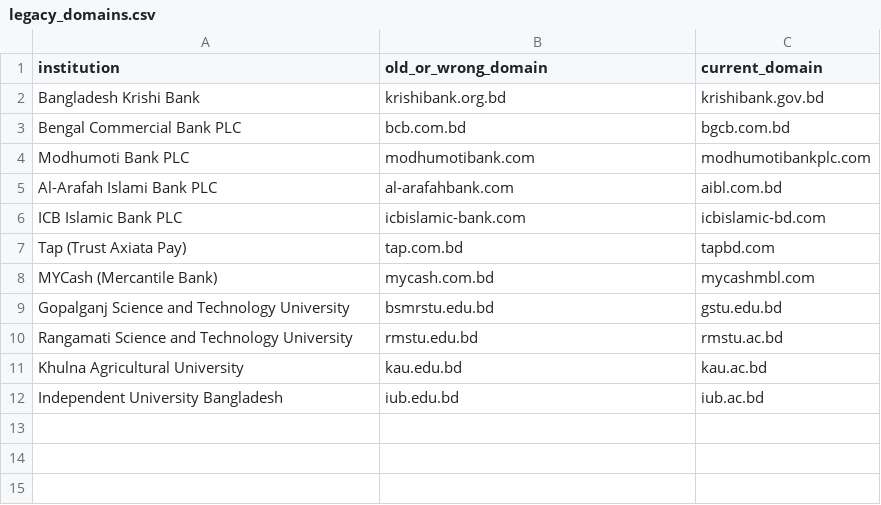
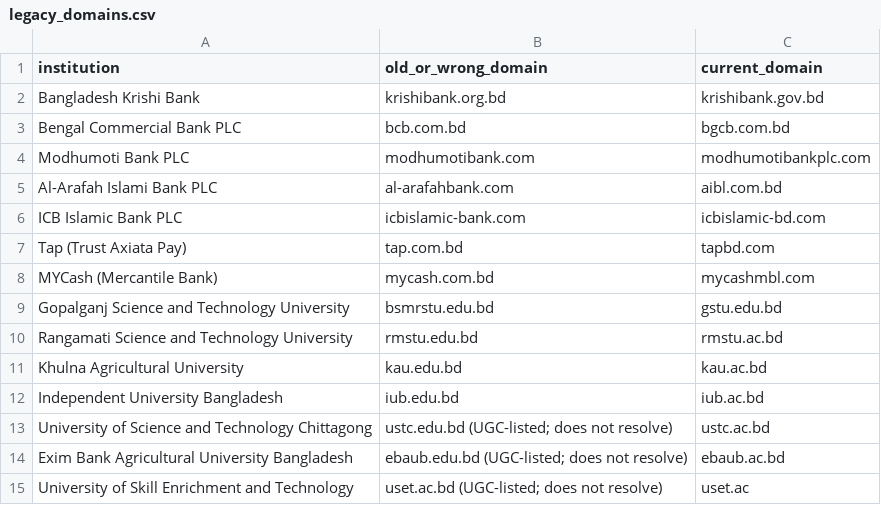
Before and after one commit to jeet42-byte/bangladesh-crime-monitor, a CSV file: research/study1-email-web-posture/frame/legacy_domains.csv, drawn as a sheet; the diff names each change by its address in the sheet, - before the commit and + after, or states it on an @@ line.

```diff
--- a/research/study1-email-web-posture/frame/legacy_domains.csv
+++ b/research/study1-email-web-posture/frame/legacy_domains.csv
+row 13: University of Science and Technology Chittagong | ustc.edu.bd (UGC-listed; does not resolve) | ustc.ac.bd
+row 14: Exim Bank Agricultural University Bangladesh | ebaub.edu.bd (UGC-listed; does not resolve) | ebaub.ac.bd
+row 15: University of Skill Enrichment and Technology | uset.ac.bd (UGC-listed; does not resolve) | uset.ac
```
Also changed, not shown: research/study1-email-web-posture/frame/seed_EDU2.csv, 5 other files.
